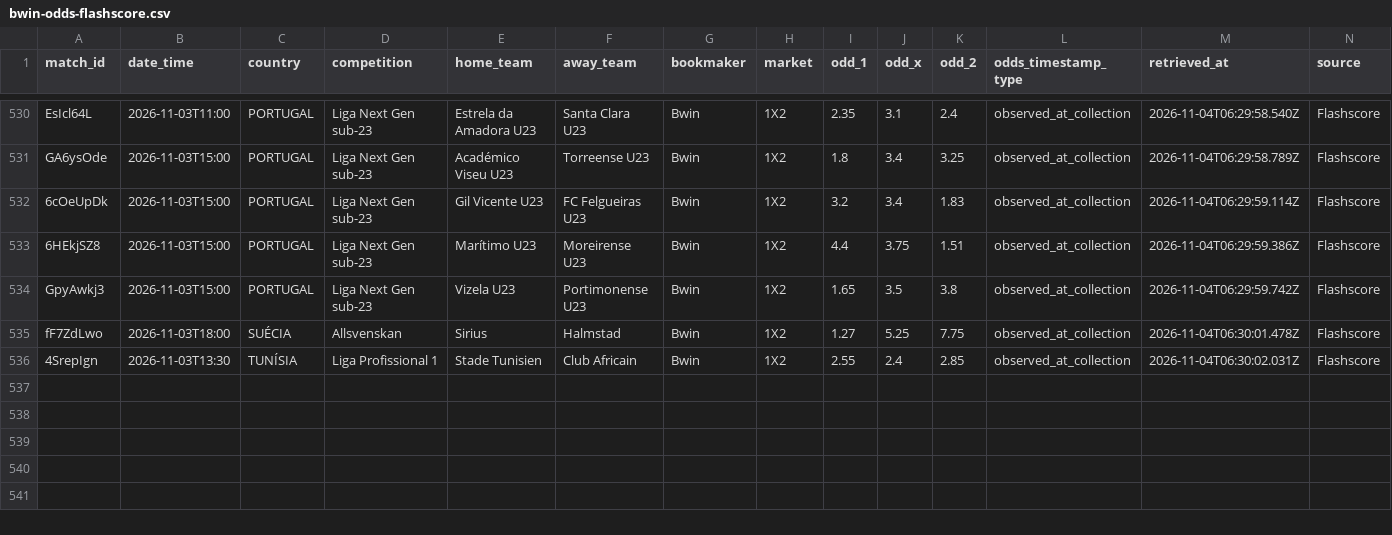
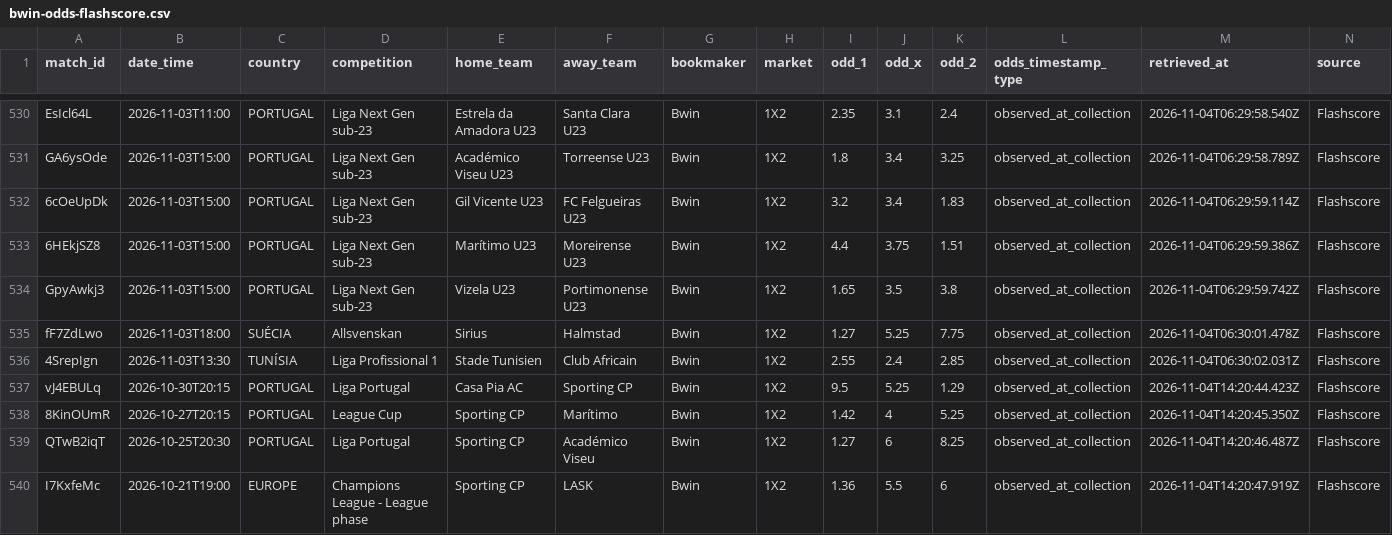
Before and after one commit to markyto34/simuladorfutebol, a CSV file: data/bwin-odds-flashscore.csv, drawn as a sheet; only a part is shown, gaps mark what is left out; rows hold the shown columns only; the diff names each change by its address in the sheet, - before the commit and + after, or states it on an @@ line.

```diff
--- a/data/bwin-odds-flashscore.csv
+++ b/data/bwin-odds-flashscore.csv
+row 537: vJ4EBULq | 2026-10-30T20:15 | PORTUGAL | Liga Portugal | Casa Pia AC | Sporting CP | Bwin | 1X2 | 9.5 | 5.25 | 1.29 | observed_at_collection | 2026-11-04T14:20:44.423Z | Flashscore
+row 538: 8KinOUmR | 2026-10-27T20:15 | PORTUGAL | League Cup | Sporting CP | Marítimo | Bwin | 1X2 | 1.42 | 4 | 5.25 | observed_at_collection | 2026-11-04T14:20:45.350Z | Flashscore
+row 539: QTwB2iqT | 2026-10-25T20:30 | PORTUGAL | Liga Portugal | Sporting CP | Académico Viseu | Bwin | 1X2 | 1.27 | 6 | 8.25 | observed_at_collection | 2026-11-04T14:20:46.487Z | Flashscore
+row 540: I7KxfeMc | 2026-10-21T19:00 | EUROPE | Champions League - League phase | Sporting CP | LASK | Bwin | 1X2 | 1.36 | 5.5 | 6 | observed_at_collection | 2026-11-04T14:20:47.919Z | Flashscore
```
Also changed, not shown: 1 other file.
